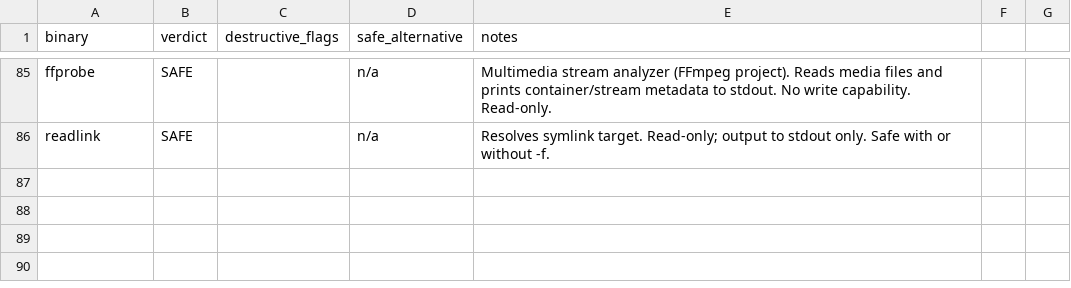
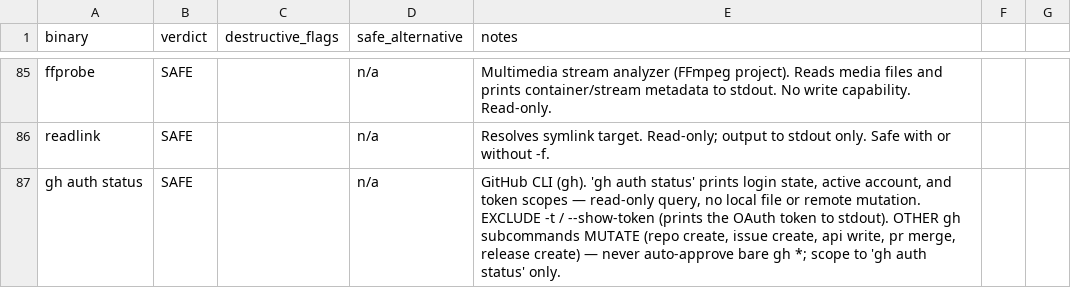
Before and after one commit to baneeishaque/ai-suite, a CSV file: .agents/skills/is-this-command-safe/docs/safety-table.csv, drawn as a sheet; only a part is shown, gaps mark what is left out; the diff names each change by its address in the sheet, - before the commit and + after, or states it on an @@ line.

Commit message:
C29

```diff
--- a/.agents/skills/is-this-command-safe/docs/safety-table.csv
+++ b/.agents/skills/is-this-command-safe/docs/safety-table.csv
+row 87: gh auth status | SAFE |  | n/a | GitHub CLI (gh). 'gh auth status' prints login state, active account, and token scopes — read-only query, no local file or remote mutation. EXCLUDE -t / --show-token (prints the OAuth token to stdout). OTHER gh subcommands MUTATE (repo create, issue create, api write, pr merge, release create) — never auto-approve bare gh *; scope to 'gh auth status' only.
```
